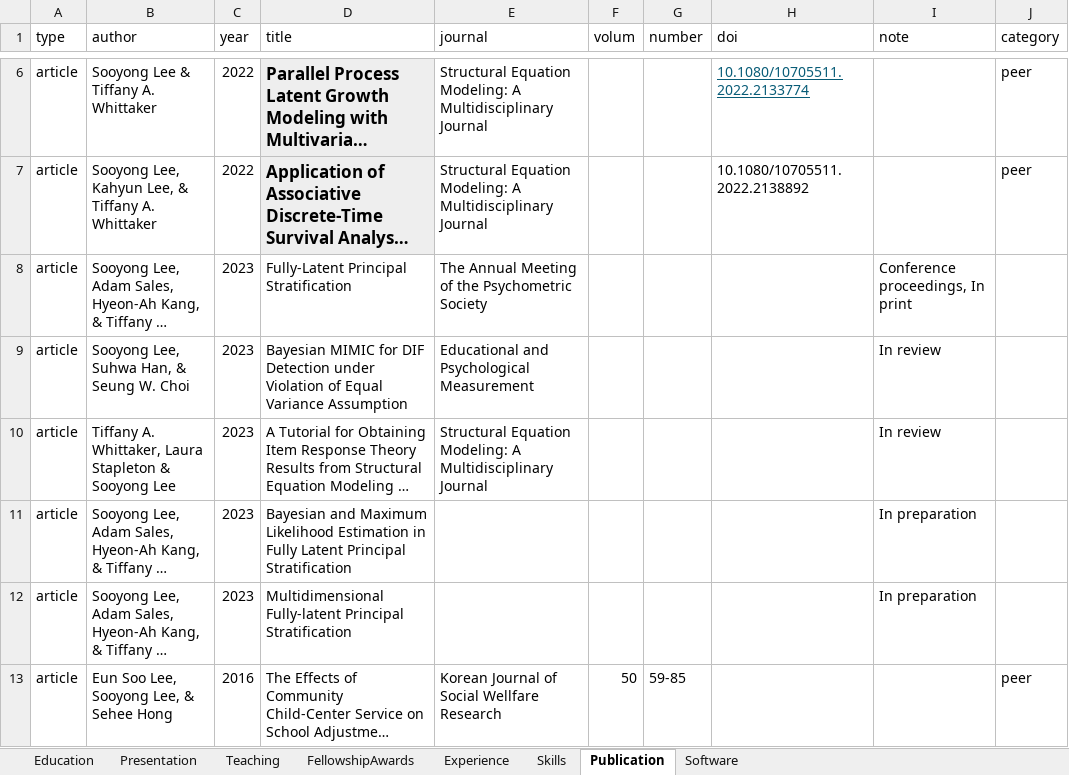
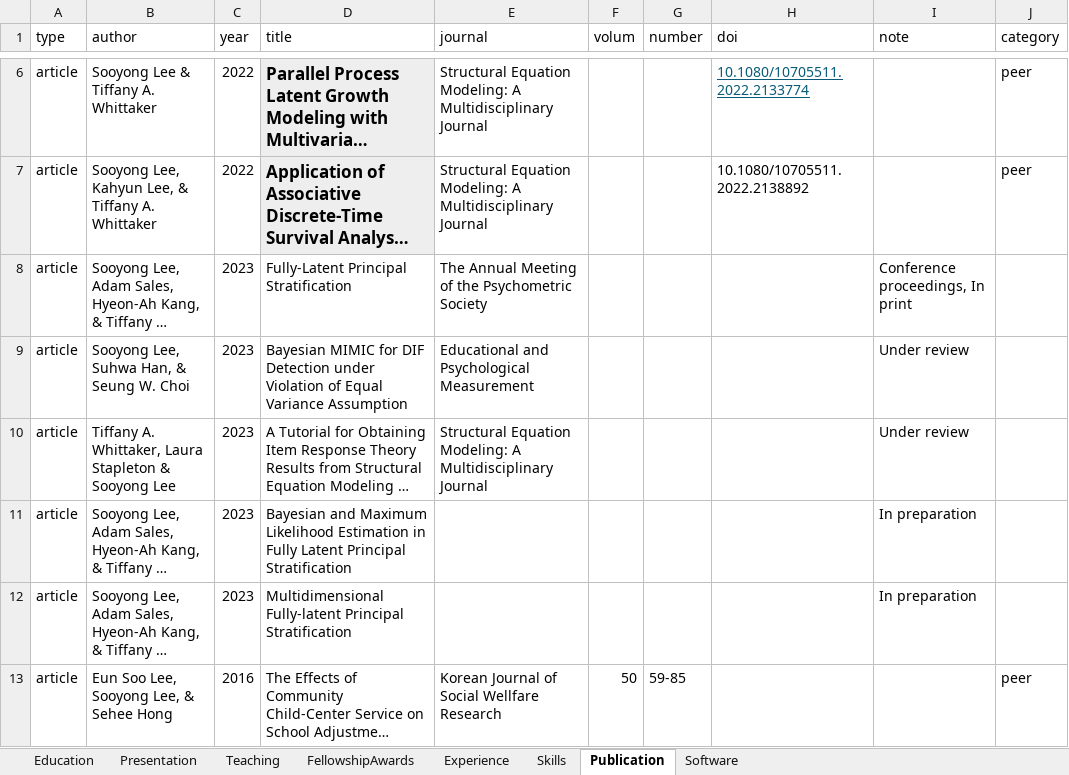
Before and after one commit to sooyongl/sylcv, an Excel workbook: data/CV_infolist.xlsx, sheet Publication, drawn as a sheet; only a part is shown, gaps mark what is left out; long unchanged cells end in …; values as stored, in another font and other column widths than the file's, no borders; the diff names each change by its address in the sheet, - before the commit and + after, or states it on an @@ line.

```diff
--- a/data/CV_infolist.xlsx (sheet Publication)
+++ b/data/CV_infolist.xlsx (sheet Publication)
-I9:I10 (note): In review
+I9:I10 (note): Under review
```
Also changed, not shown: 3 other files.
